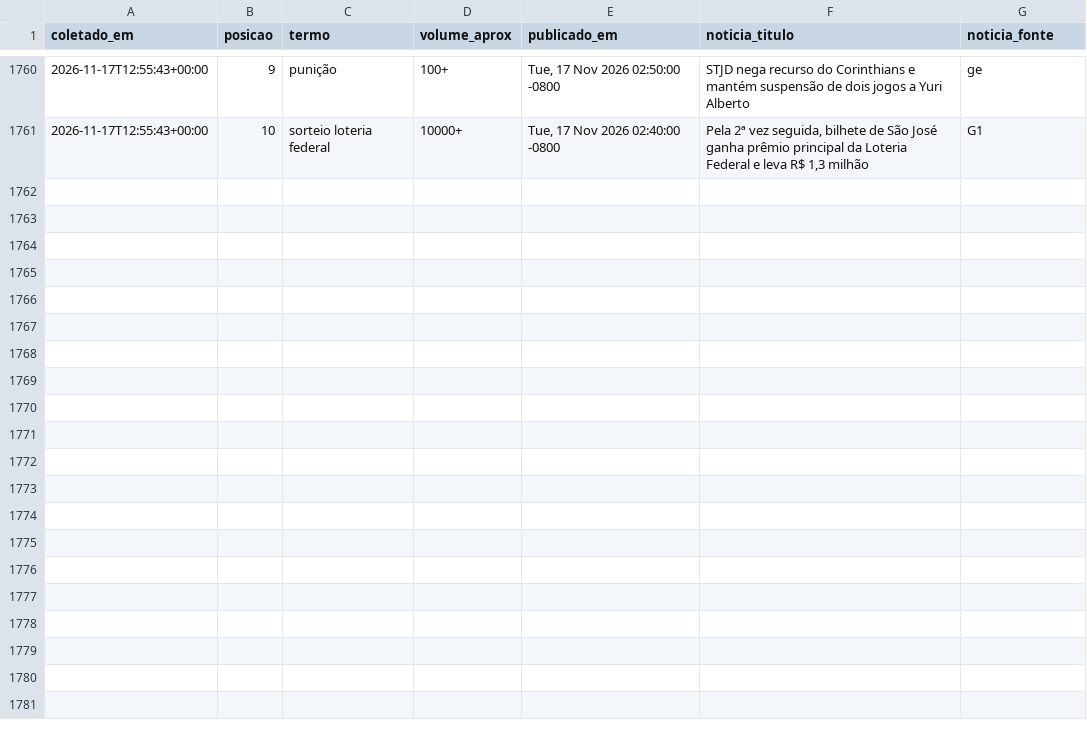
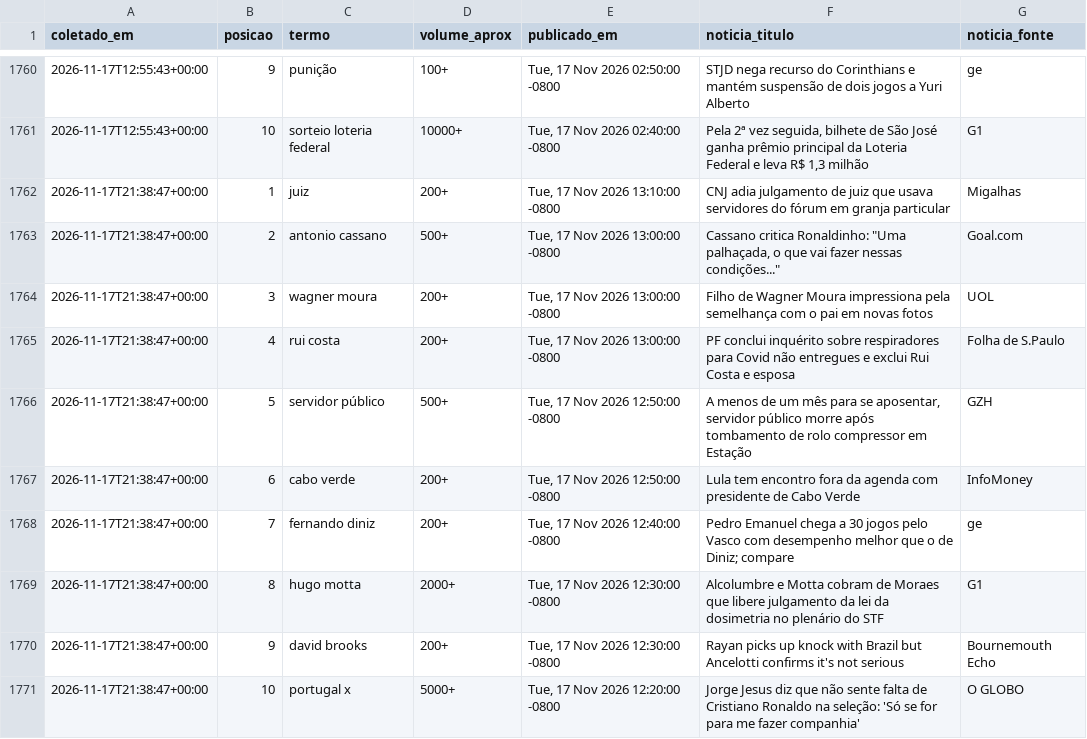
Before and after one commit to natashavalle/trends-brasil, a CSV file: data/snapshots.csv, drawn as a sheet; only a part is shown, gaps mark what is left out; the diff names each change by its address in the sheet, - before the commit and + after, or states it on an @@ line.

```diff
--- a/data/snapshots.csv
+++ b/data/snapshots.csv
+row 1762: 2026-11-17T21:38:47+00:00 | 1 | juiz | 200+ | Tue, 17 Nov 2026 13:10:00 -0800 | CNJ adia julgamento de juiz que usava servidores do fórum em granja particular | Migalhas
+row 1763: 2026-11-17T21:38:47+00:00 | 2 | antonio cassano | 500+ | Tue, 17 Nov 2026 13:00:00 -0800 | Cassano critica Ronaldinho: "Uma palhaçada, o que vai fazer nessas condições..." | Goal.com
+row 1764: 2026-11-17T21:38:47+00:00 | 3 | wagner moura | 200+ | Tue, 17 Nov 2026 13:00:00 -0800 | Filho de Wagner Moura impressiona pela semelhança com o pai em novas fotos | UOL
+row 1765: 2026-11-17T21:38:47+00:00 | 4 | rui costa | 200+ | Tue, 17 Nov 2026 13:00:00 -0800 | PF conclui inquérito sobre respiradores para Covid não entregues e exclui Rui Costa e esposa | Folha de S.Paulo
+row 1766: 2026-11-17T21:38:47+00:00 | 5 | servidor público | 500+ | Tue, 17 Nov 2026 12:50:00 -0800 | A menos de um mês para se aposentar, servidor público morre após tombamento de rolo compressor em Estação | GZH
+row 1767: 2026-11-17T21:38:47+00:00 | 6 | cabo verde | 200+ | Tue, 17 Nov 2026 12:50:00 -0800 | Lula tem encontro fora da agenda com presidente de Cabo Verde | InfoMoney
+row 1768: 2026-11-17T21:38:47+00:00 | 7 | fernando diniz | 200+ | Tue, 17 Nov 2026 12:40:00 -0800 | Pedro Emanuel chega a 30 jogos pelo Vasco com desempenho melhor que o de Diniz; compare | ge
+row 1769: 2026-11-17T21:38:47+00:00 | 8 | hugo motta | 2000+ | Tue, 17 Nov 2026 12:30:00 -0800 | Alcolumbre e Motta cobram de Moraes que libere julgamento da lei da dosimetria no plenário do STF | G1
+row 1770: 2026-11-17T21:38:47+00:00 | 9 | david brooks | 200+ | Tue, 17 Nov 2026 12:30:00 -0800 | Rayan picks up knock with Brazil but Ancelotti confirms it's not serious | Bournemouth Echo
+row 1771: 2026-11-17T21:38:47+00:00 | 10 | portugal x | 5000+ | Tue, 17 Nov 2026 12:20:00 -0800 | Jorge Jesus diz que não sente falta de Cristiano Ronaldo na seleção: 'Só se for para me fazer companhia' | O GLOBO
```
